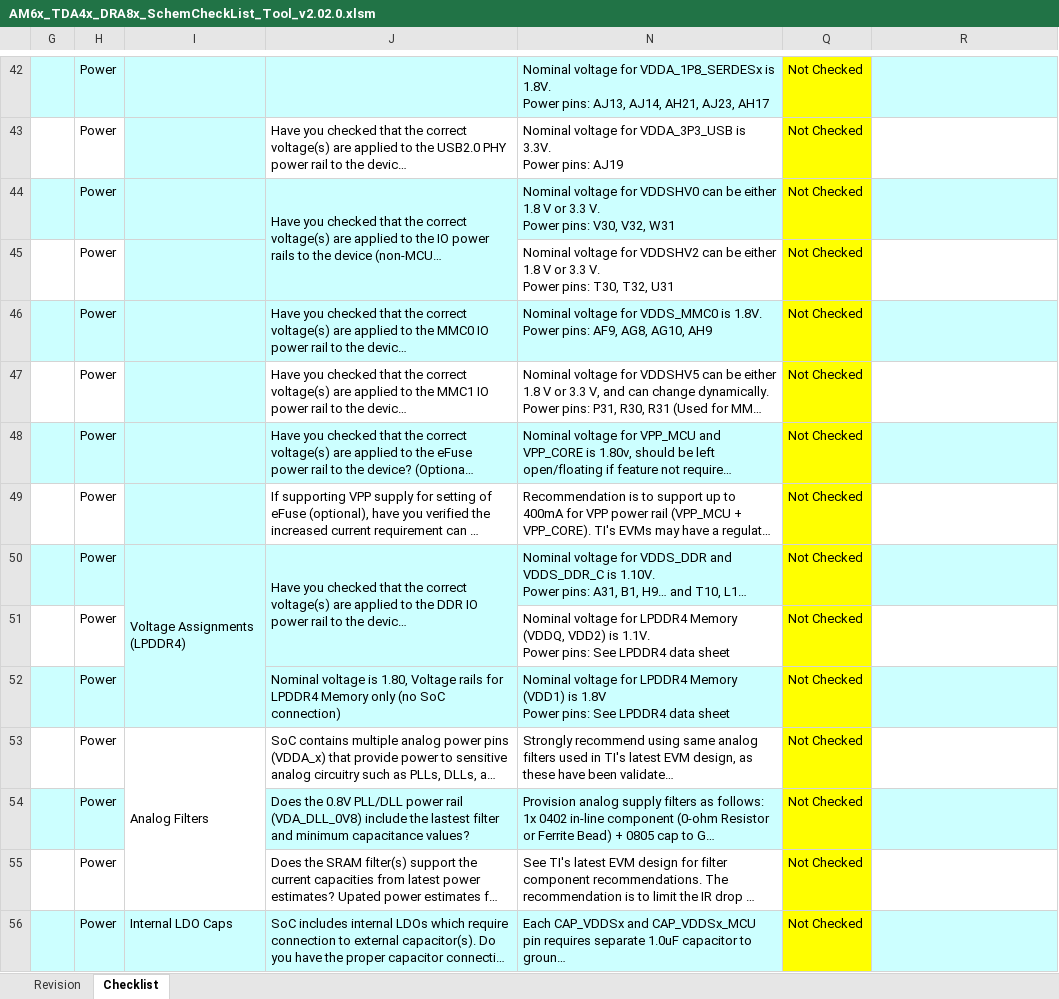
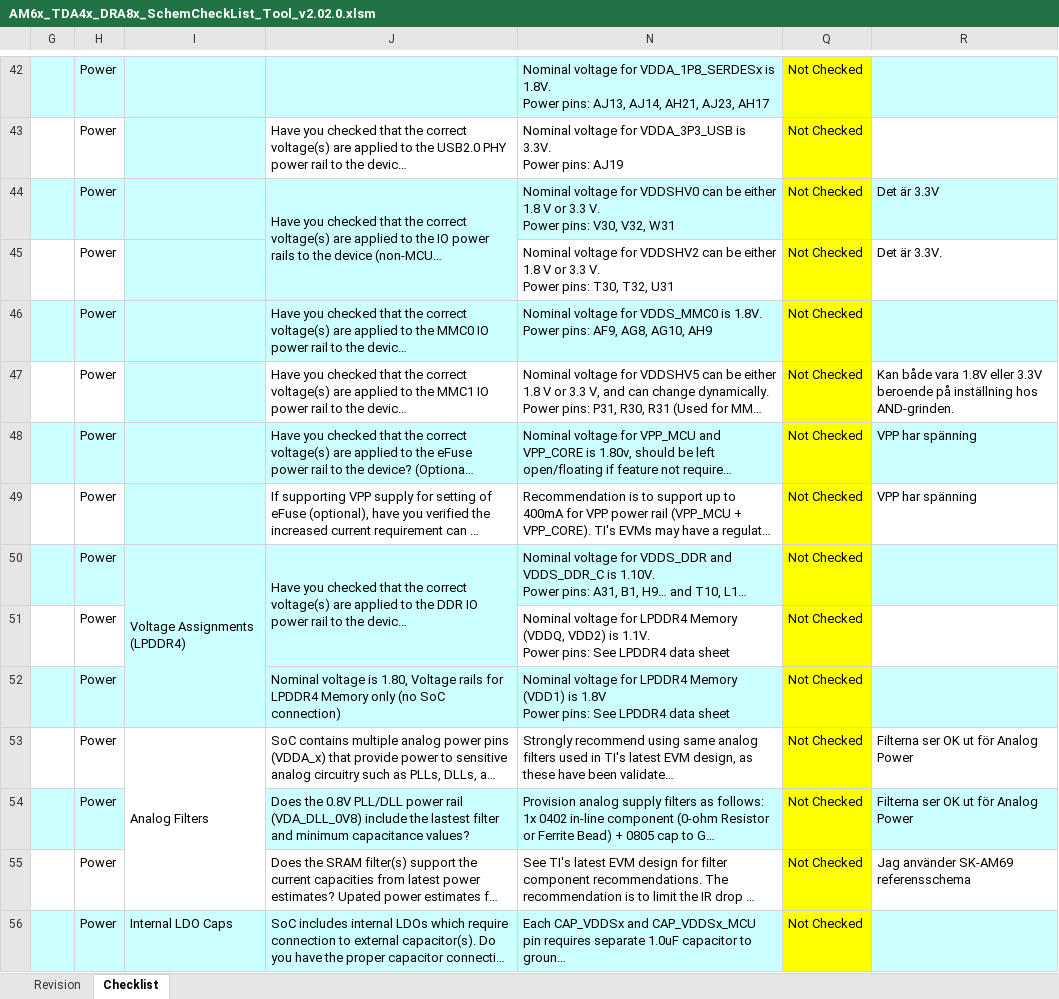
Before and after one commit to DanielMartensson/AM68-Computer, an Excel workbook: documents/files/AM6x_TDA4x_DRA8x_SchemCheckList_Tool_v2.02.0.xlsm, sheet Checklist, drawn as a sheet; only a part is shown, gaps mark what is left out; long unchanged cells end in …; values as stored, in another font and other column widths than the file's, no borders; charts and pictures and conditional formats not drawn; the diff covers the shown part only; the diff names each change by its address in the sheet, - before the commit and + after, or states it on an @@ line.

```diff
--- a/documents/files/AM6x_TDA4x_DRA8x_SchemCheckList_Tool_v2.02.0.xlsm (sheet Checklist)
+++ b/documents/files/AM6x_TDA4x_DRA8x_SchemCheckList_Tool_v2.02.0.xlsm (sheet Checklist)
-R44: (empty)
+R44: Det är 3.3V
-R45: (empty)
+R45: Det är 3.3V.
-R47: (empty)
+R47: Kan både vara 1.8V eller 3.3V beroende på inställning hos AND-grinden.
-R48:R49: (empty)
+R48:R49: VPP har spänning
-R53:R54: (empty)
+R53:R54: Filterna ser OK ut för Analog Power
-R55: (empty)
+R55: Jag använder SK-AM69 referensschema
```
Also changed, not shown: 60 edited cells elsewhere in this sheet, charts or pictures, 5 other files.
